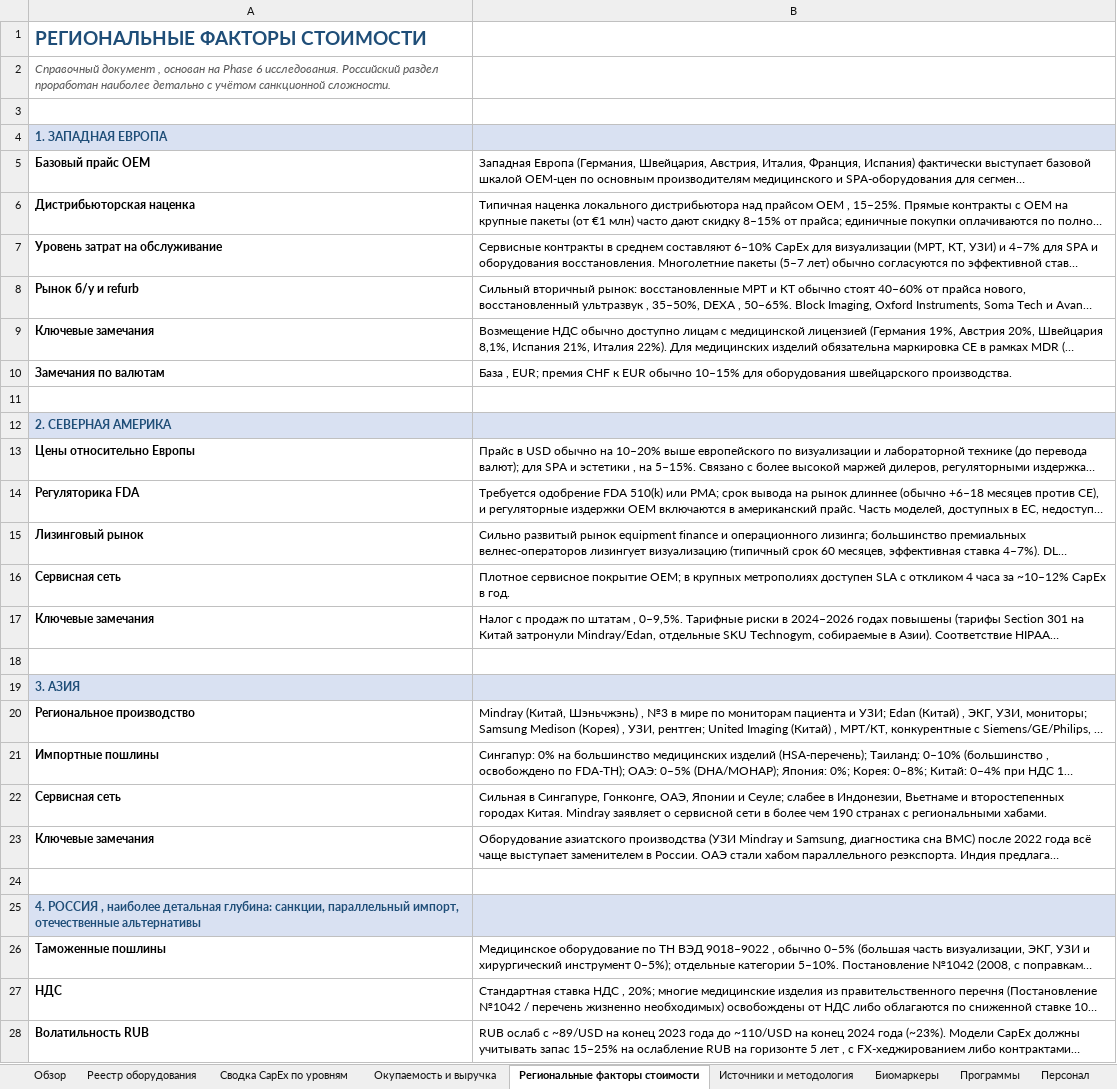
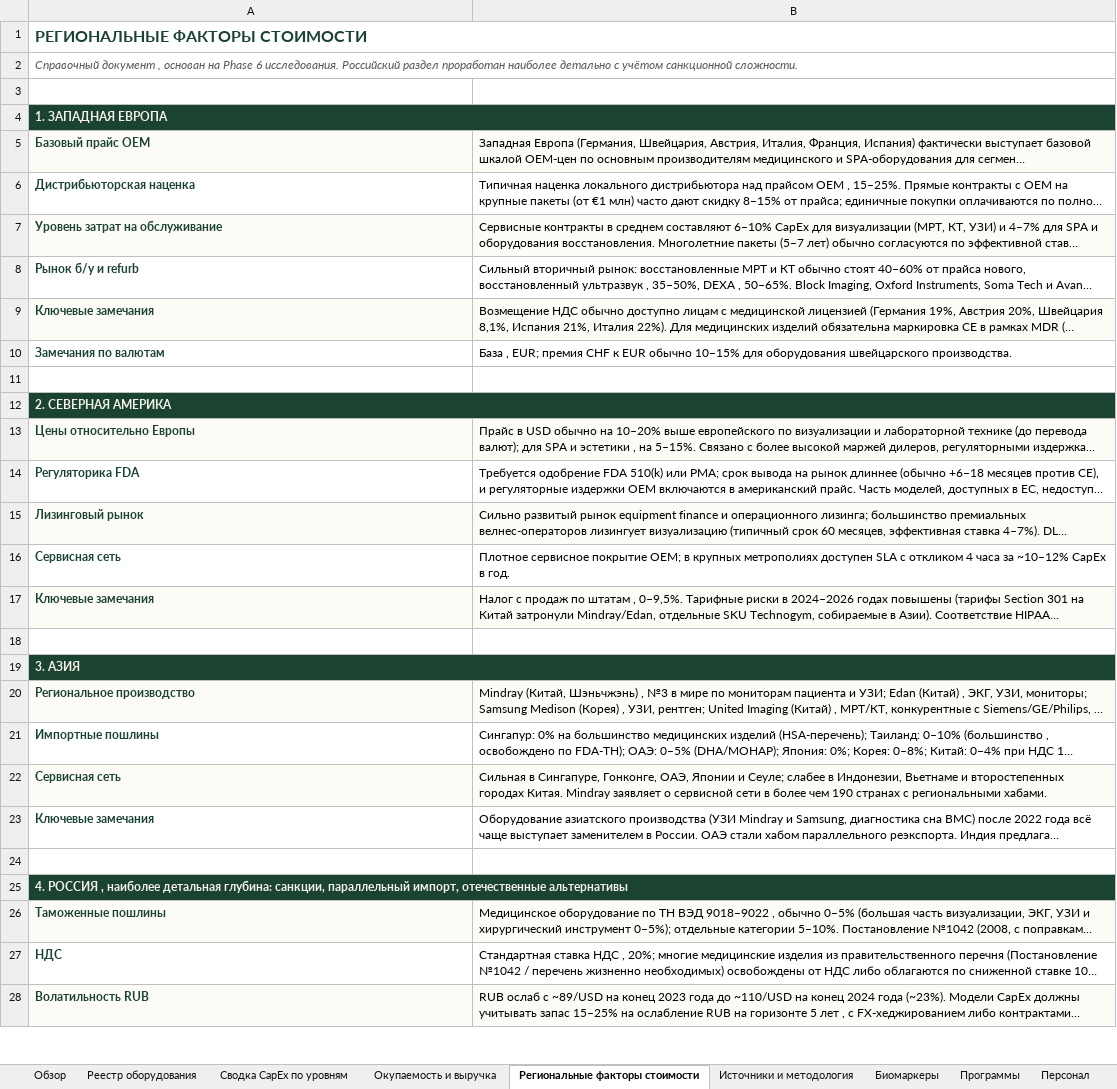
Before and after one commit to Diditojo/sapir-group-website, an Excel workbook: Projects/Luch/Longevity_Resort_Capex_Benchmark_RU.xlsx, sheet Региональные факторы стоимости, drawn as a sheet; only a part is shown; long unchanged cells end in …; values as stored, in another font and other column widths than the file's, no borders; the diff covers the shown part only; the diff names each change by its address in the sheet, - before the commit and + after, or states it on an @@ line.

```diff
--- a/Projects/Luch/Longevity_Resort_Capex_Benchmark_RU.xlsx (sheet Региональные факторы стоимости)
+++ b/Projects/Luch/Longevity_Resort_Capex_Benchmark_RU.xlsx (sheet Региональные факторы стоимости)
-A1 text colour: #1F4E78
+A1 text colour: #1B4332, text size: smaller
+A1:B1 merged
+A2:B2 merged
-A4:B4 fill: #D9E1F2
+A4:B4 fill: #1B4332
-A4 text colour: #1F4E78
+A4 text colour: #F6F1E7
+A4:B4 merged
-A5:B5 fill: none
+A5:B5 fill: #FDFBF5
-A5:A10 text colour: black
+A5:A10 text colour: #1B4332
-A7:B7 fill: none
+A7:B7 fill: #FDFBF5
-A9:B9 fill: none
+A9:B9 fill: #FDFBF5
-A12:B12 fill: #D9E1F2
+A12:B12 fill: #1B4332
-A12 text colour: #1F4E78
+A12 text colour: #F6F1E7
+A12:B12 merged
-A13:B13 fill: none
+A13:B13 fill: #FDFBF5
-A13:A17 text colour: black
+A13:A17 text colour: #1B4332
-A15:B15 fill: none
+A15:B15 fill: #FDFBF5
-A17:B17 fill: none
+A17:B17 fill: #FDFBF5
-A19:B19 fill: #D9E1F2
+A19:B19 fill: #1B4332
-A19 text colour: #1F4E78
+A19 text colour: #F6F1E7
+A19:B19 merged
-A20:B20 fill: none
+A20:B20 fill: #FDFBF5
-A20:A23 text colour: black
+A20:A23 text colour: #1B4332
-A22:B22 fill: none
+A22:B22 fill: #FDFBF5
-A25:B25 fill: #D9E1F2
+A25:B25 fill: #1B4332
-A25 text colour: #1F4E78
+A25 text colour: #F6F1E7
+A25:B25 merged
-A26:B26 fill: none
+A26:B26 fill: #FDFBF5
-A26:A28 text colour: black
+A26:A28 text colour: #1B4332
-A28:B28 fill: none
+A28:B28 fill: #FDFBF5
```
Also changed, not shown: cell formats and merged cells elsewhere in this sheet, sheet Реестр оборудования, sheet Сводка CapEx по уровням, sheet Окупаемость и выручка, sheet Источники и методология, sheet Обзор, sheet Биомаркеры, 2 more sheets, 2 other files.
